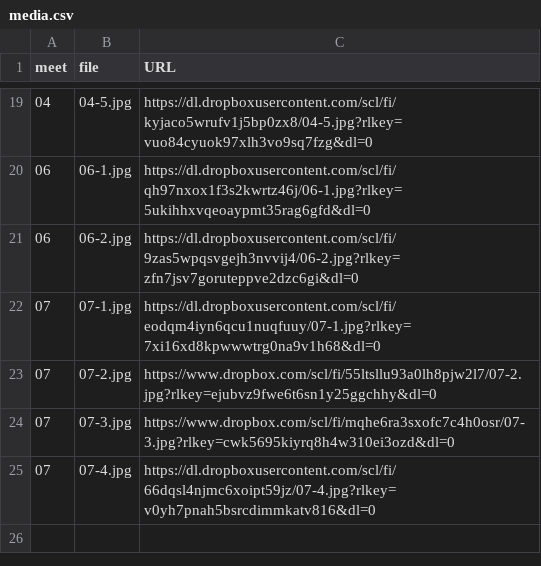
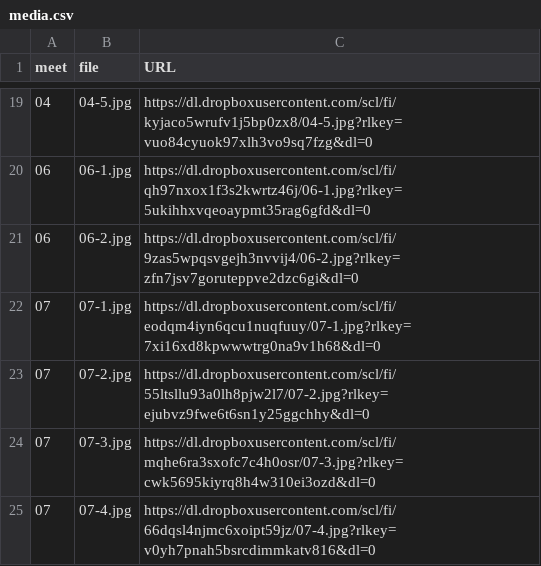
Before and after one commit to dhhepting/dhhepting.github.io, a CSV file: _data/teaching/CS-315/202630/media.csv, drawn as a sheet; only a part is shown, gaps mark what is left out.

```diff
--- a/_data/teaching/CS-315/202630/media.csv
+++ b/_data/teaching/CS-315/202630/media.csv
@@ -22,4 +22,4 @@ meet,file,URL
 07,07-1.jpg,https://dl.dropboxusercontent.com/scl/fi/eodqm4iyn6qcu1nuqfuuy/07-1.jpg?rlkey=7xi16xd8kpwwwtrg0na9v1h68&dl=0
-07,07-2.jpg,https://www.dropbox.com/scl/fi/55ltsllu93a0lh8pjw2l7/07-2.jpg?rlkey=ejubvz9fwe6t6sn1y25ggchhy&dl=0
-07,07-3.jpg,https://www.dropbox.com/scl/fi/mqhe6ra3sxofc7c4h0osr/07-3.jpg?rlkey=cwk5695kiyrq8h4w310ei3ozd&dl=0
+07,07-2.jpg,https://dl.dropboxusercontent.com/scl/fi/55ltsllu93a0lh8pjw2l7/07-2.jpg?rlkey=ejubvz9fwe6t6sn1y25ggchhy&dl=0
+07,07-3.jpg,https://dl.dropboxusercontent.com/scl/fi/mqhe6ra3sxofc7c4h0osr/07-3.jpg?rlkey=cwk5695kiyrq8h4w310ei3ozd&dl=0
 07,07-4.jpg,https://dl.dropboxusercontent.com/scl/fi/66dqsl4njmc6xoipt59jz/07-4.jpg?rlkey=v0yh7pnah5bsrcdimmkatv816&dl=0
```
Also changed, not shown: 1 other file.
